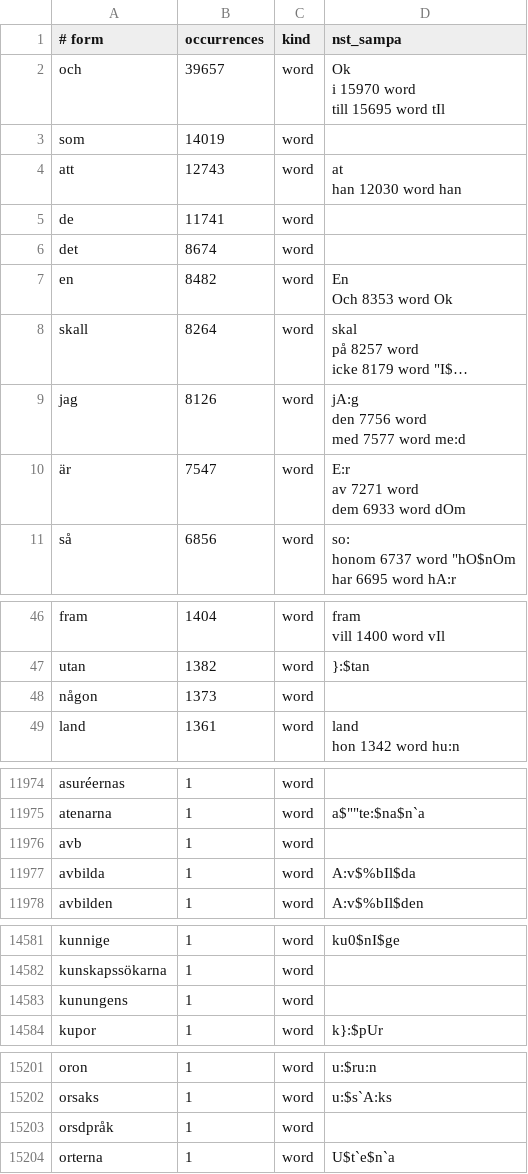
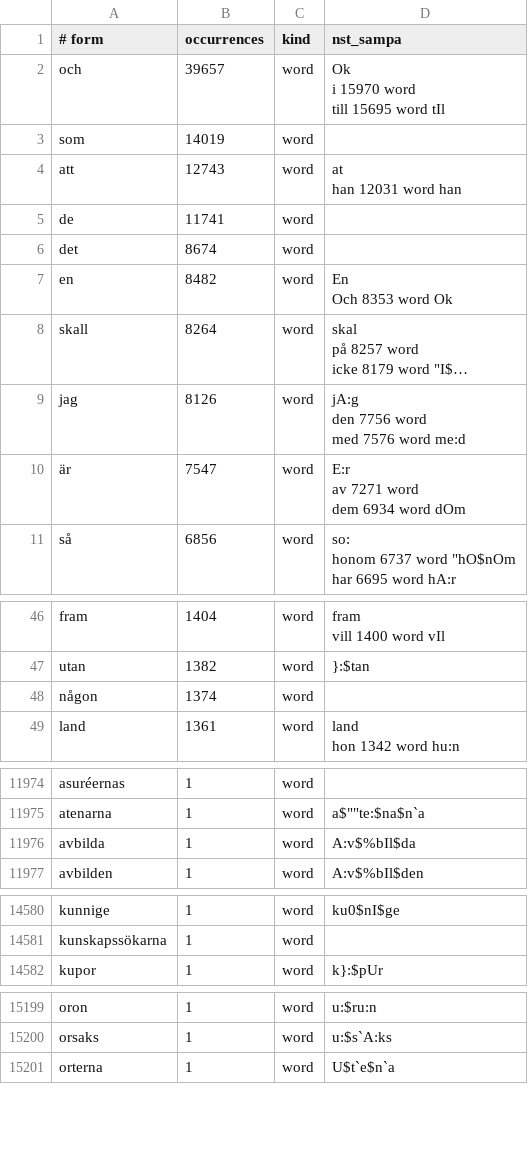
Before and after one commit to jsjoberg/perikop, a TSV file: resources/lexicon/sv1917-words.tsv, drawn as a sheet; only a part is shown, gaps mark what is left out; long unchanged cells end in …; ↵ is a line break in a cell; the diff covers the shown part only; the diff names each change by its address in the sheet, - before the commit and + after, or states it on an @@ line.

```diff
--- a/resources/lexicon/sv1917-words.tsv
+++ b/resources/lexicon/sv1917-words.tsv
-D4 (nst_sampa): at ↵ han 12030 word han
+D4 (nst_sampa): at ↵ han 12031 word han
-D9 (nst_sampa): jA:g ↵ den 7756 word ↵ med 7577 word me:d
+D9 (nst_sampa): jA:g ↵ den 7756 word ↵ med 7576 word me:d
-D10 (nst_sampa): E:r ↵ av 7271 word ↵ dem 6933 word dOm
+D10 (nst_sampa): E:r ↵ av 7271 word ↵ dem 6934 word dOm
-B48 (occurrences): 1373
+B48 (occurrences): 1374
-row 11976: avb | 1 | word
-row 14583: kunungens | 1 | word
-row 15203: orsdpråk | 1 | word
```
Also changed, not shown: 10 edited cells elsewhere in this file, resources/corpus/input/sv1921-apokryfer.tsv, resources/lexicon/sv1917-homographs.tsv, 19 other files.
